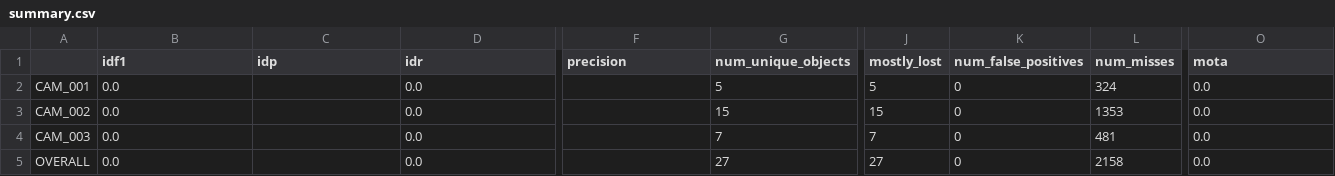
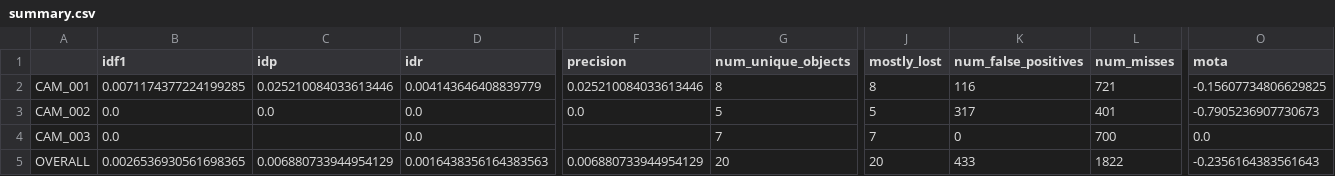
Before and after one commit to KumaMichio/finalproject, a CSV file: custom_tracking_system/docs/assets/mot_eval/summary.csv, drawn as a sheet; only a part is shown, gaps mark what is left out; the diff covers the shown part only; the diff names each change by its address in the sheet, - before the commit and + after, or states it on an @@ line.

```diff
--- a/custom_tracking_system/docs/assets/mot_eval/summary.csv
+++ b/custom_tracking_system/docs/assets/mot_eval/summary.csv
-B2 (idf1): 0.0
+B2 (idf1): 0.0071174377224199285
-C2 (idp): (empty)
+C2 (idp): 0.025210084033613446
-D2 (idr): 0.0
+D2 (idr): 0.004143646408839779
-F2 (precision): (empty)
+F2 (precision): 0.025210084033613446
-G2 (num_unique_objects): 5
+G2 (num_unique_objects): 8
-J2 (mostly_lost): 5
+J2 (mostly_lost): 8
-K2 (num_false_positives): 0
+K2 (num_false_positives): 116
-L2 (num_misses): 324
+L2 (num_misses): 721
-O2 (mota): 0.0
+O2 (mota): -0.15607734806629825
-C3 (idp): (empty)
+C3 (idp): 0.0
-F3 (precision): (empty)
+F3 (precision): 0.0
-G3 (num_unique_objects): 15
+G3 (num_unique_objects): 5
-J3 (mostly_lost): 15
+J3 (mostly_lost): 5
-K3 (num_false_positives): 0
+K3 (num_false_positives): 317
-L3 (num_misses): 1353
+L3 (num_misses): 401
-O3 (mota): 0.0
+O3 (mota): -0.7905236907730673
-L4 (num_misses): 481
+L4 (num_misses): 700
-B5 (idf1): 0.0
+B5 (idf1): 0.0026536930561698365
-C5 (idp): (empty)
+C5 (idp): 0.006880733944954129
-D5 (idr): 0.0
+D5 (idr): 0.0016438356164383563
-F5 (precision): (empty)
+F5 (precision): 0.006880733944954129
-G5 (num_unique_objects): 27
+G5 (num_unique_objects): 20
-J5 (mostly_lost): 27
+J5 (mostly_lost): 20
-K5 (num_false_positives): 0
+K5 (num_false_positives): 433
-L5 (num_misses): 2158
+L5 (num_misses): 1822
-O5 (mota): 0.0
+O5 (mota): -0.2356164383561643
```
Also changed, not shown: 3 edited cells elsewhere in this file, 54 other files.
